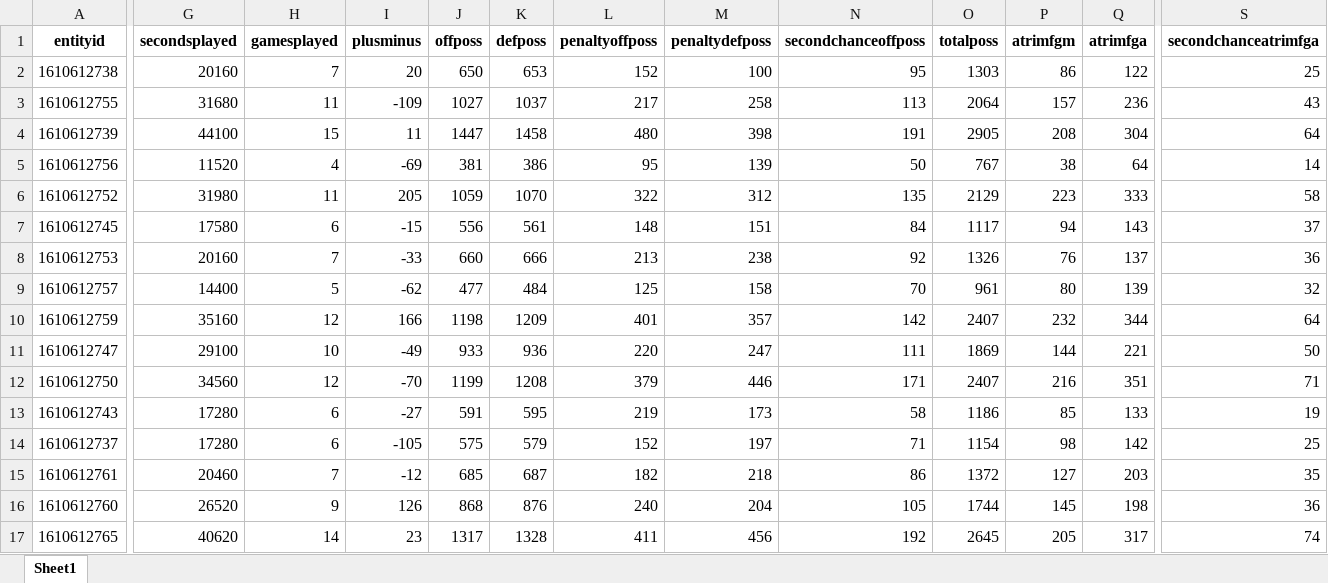
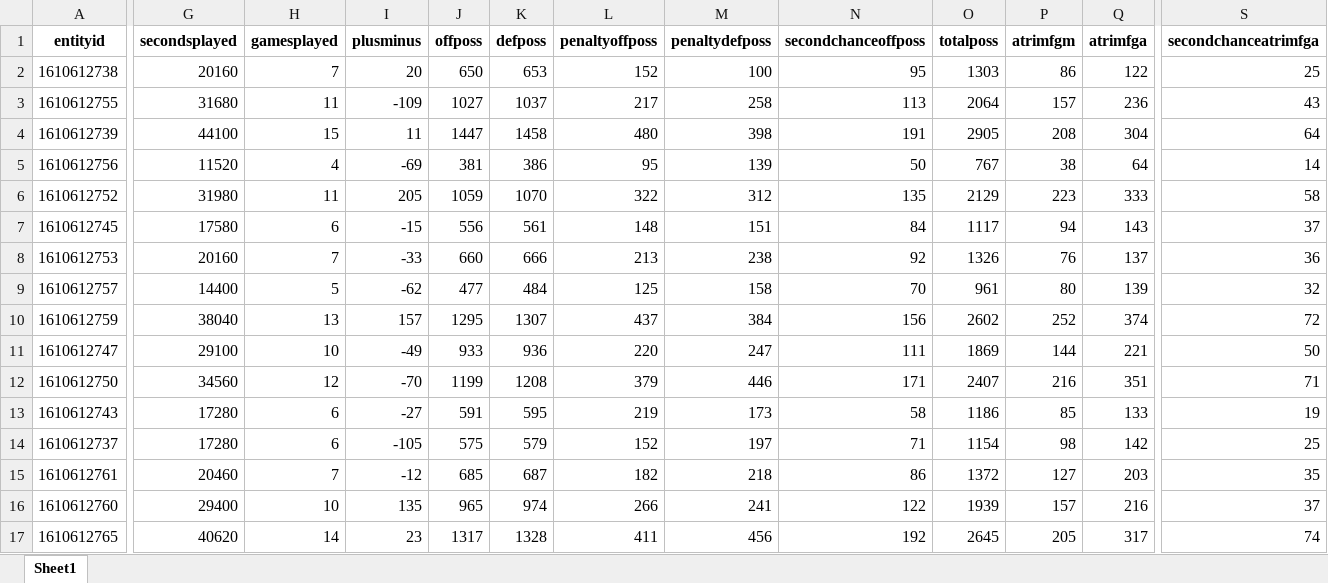
Before and after one commit to suren-nba/surennba_stats, an Excel workbook: data/team_stats/2025-26NBA_Playoffs_Team_stats.xlsx, sheet Sheet1, drawn as a sheet; only a part is shown, gaps mark what is left out; values as stored, in another font and other column widths than the file's, no borders; the diff covers the shown part only; the diff names each change by its address in the sheet, - before the commit and + after, or states it on an @@ line.

```diff
--- a/data/team_stats/2025-26NBA_Playoffs_Team_stats.xlsx (sheet Sheet1)
+++ b/data/team_stats/2025-26NBA_Playoffs_Team_stats.xlsx (sheet Sheet1)
-G10 (secondsplayed): 35160
+G10 (secondsplayed): 38040
-H10 (gamesplayed): 12
+H10 (gamesplayed): 13
-I10 (plusminus): 166
+I10 (plusminus): 157
-J10 (offposs): 1198
+J10 (offposs): 1295
-K10 (defposs): 1209
+K10 (defposs): 1307
-L10 (penaltyoffposs): 401
+L10 (penaltyoffposs): 437
-M10 (penaltydefposs): 357
+M10 (penaltydefposs): 384
-N10 (secondchanceoffposs): 142
+N10 (secondchanceoffposs): 156
-O10 (totalposs): 2407
+O10 (totalposs): 2602
-P10 (atrimfgm): 232
+P10 (atrimfgm): 252
-Q10 (atrimfga): 344
+Q10 (atrimfga): 374
-S10 (secondchanceatrimfga): 64
+S10 (secondchanceatrimfga): 72
-G16 (secondsplayed): 26520
+G16 (secondsplayed): 29400
-H16 (gamesplayed): 9
+H16 (gamesplayed): 10
-I16 (plusminus): 126
+I16 (plusminus): 135
-J16 (offposs): 868
+J16 (offposs): 965
-K16 (defposs): 876
+K16 (defposs): 974
-L16 (penaltyoffposs): 240
+L16 (penaltyoffposs): 266
-M16 (penaltydefposs): 204
+M16 (penaltydefposs): 241
-N16 (secondchanceoffposs): 105
+N16 (secondchanceoffposs): 122
-O16 (totalposs): 1744
+O16 (totalposs): 1939
-P16 (atrimfgm): 145
+P16 (atrimfgm): 157
-Q16 (atrimfga): 198
+Q16 (atrimfga): 216
-S16 (secondchanceatrimfga): 36
+S16 (secondchanceatrimfga): 37
```
Also changed, not shown: 380 edited cells elsewhere in this sheet, data/team_stats/2025-26NBA_Playoffs_Opponent_stats.xlsx, data/team_stats/2025-26NBA_RegularSeason_Opponent_stats.xlsx, 1 other file.
